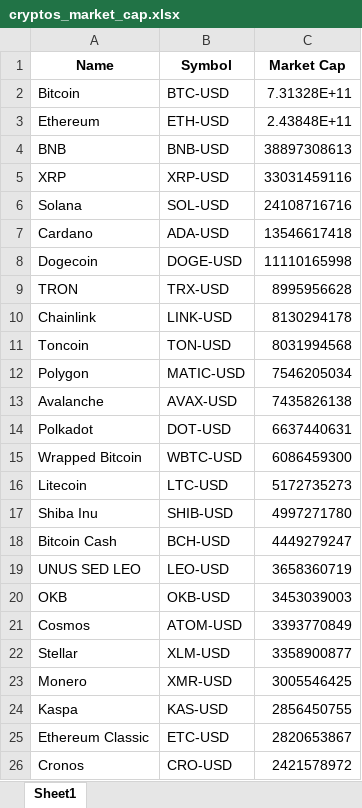
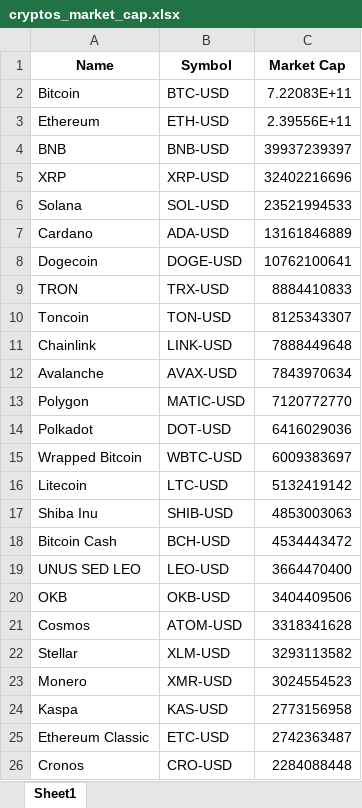
Before and after one commit to Finance-data-analytics/Financial-Data-Analytics, an Excel workbook: cryptos_market_cap.xlsx, sheet Sheet1, drawn as a sheet; values as stored, in another font and other column widths than the file's, no borders; removed rows and columns are numbered as before the commit, all else as after; the diff names each change by its address in the sheet, - before the commit and + after, or states it on an @@ line.

```diff
--- a/cryptos_market_cap.xlsx (sheet Sheet1)
+++ b/cryptos_market_cap.xlsx (sheet Sheet1)
-C2 (Market Cap): 7.31328E+11
+C2 (Market Cap): 7.22083E+11
-C3 (Market Cap): 2.43848E+11
+C3 (Market Cap): 2.39556E+11
-C4 (Market Cap): 38897308613
+C4 (Market Cap): 39937239397
-C5 (Market Cap): 33031459116
+C5 (Market Cap): 32402216696
-C6 (Market Cap): 24108716716
+C6 (Market Cap): 23521994533
-C7 (Market Cap): 13546617418
+C7 (Market Cap): 13161846889
-C8 (Market Cap): 11110165998
+C8 (Market Cap): 10762100641
-C9 (Market Cap): 8995956628
+C9 (Market Cap): 8884410833
-row 10: Chainlink | LINK-USD | 8130294178
-C10 (Market Cap): 8031994568
+C10 (Market Cap): 8125343307
-row 12: Polygon | MATIC-USD | 7546205034
+row 11: Chainlink | LINK-USD | 7888449648
-C12 (Market Cap): 7435826138
+C12 (Market Cap): 7843970634
+row 13: Polygon | MATIC-USD | 7120772770
-C14 (Market Cap): 6637440631
+C14 (Market Cap): 6416029036
-C15 (Market Cap): 6086459300
+C15 (Market Cap): 6009383697
-C16 (Market Cap): 5172735273
+C16 (Market Cap): 5132419142
-C17 (Market Cap): 4997271780
+C17 (Market Cap): 4853003063
-C18 (Market Cap): 4449279247
+C18 (Market Cap): 4534443472
-C19 (Market Cap): 3658360719
+C19 (Market Cap): 3664470400
-C20 (Market Cap): 3453039003
+C20 (Market Cap): 3404409506
-C21 (Market Cap): 3393770849
+C21 (Market Cap): 3318341628
-C22 (Market Cap): 3358900877
+C22 (Market Cap): 3293113582
-C23 (Market Cap): 3005546425
+C23 (Market Cap): 3024554523
-C24 (Market Cap): 2856450755
+C24 (Market Cap): 2773156958
-C25 (Market Cap): 2820653867
+C25 (Market Cap): 2742363487
-C26 (Market Cap): 2421578972
+C26 (Market Cap): 2284088448
```
Also changed, not shown: rendements_et_risques.xlsx, 7 other files.
